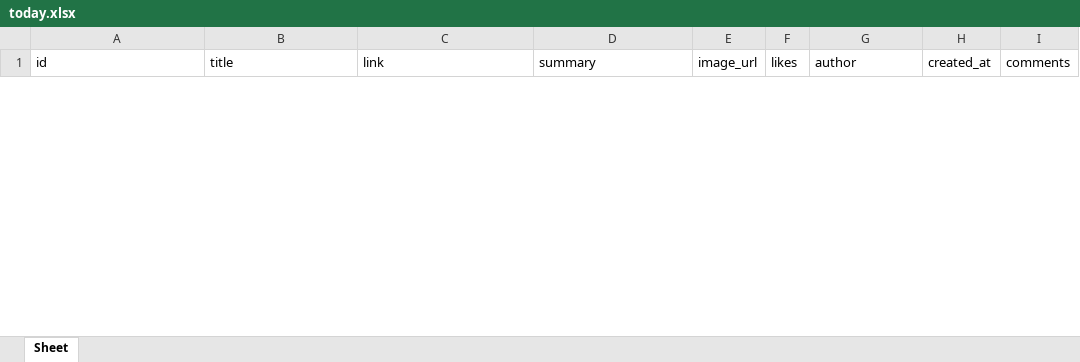
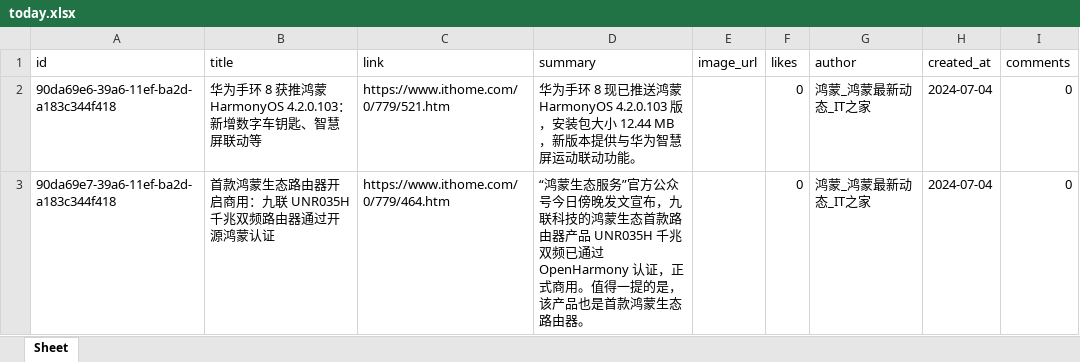
Before and after one commit to xiongbo2089/yarb-backup, an Excel workbook: today.xlsx, sheet Sheet, drawn as a sheet; only a part is shown; values as stored, in another font and other column widths than the file's, no borders; the diff covers the shown part only; the diff names each change by its address in the sheet, - before the commit and + after, or states it on an @@ line.

```diff
--- a/today.xlsx (sheet Sheet)
+++ b/today.xlsx (sheet Sheet)
+row 2: 90da69e6-39a6-11ef-ba2d-a183c344f418 | 华为手环 8 获推鸿蒙 HarmonyOS 4.2.0.103：新增数字车钥匙、智慧屏联动等 | https://www.ithome.com/0/779/521.htm | 华为手环 8 现已推送鸿蒙 HarmonyOS 4.2.0.103 版，安装包大小 12.44 MB，新版本提供与华为智慧屏运动联动功能。 |  | 0 | 鸿蒙_鸿蒙最新动态_IT之家 | 2024-07-04 | 0
+row 3: 90da69e7-39a6-11ef-ba2d-a183c344f418 | 首款鸿蒙生态路由器开启商用：九联 UNR035H 千兆双频路由器通过开源鸿蒙认证 | https://www.ithome.com/0/779/464.htm | “鸿蒙生态服务”官方公众号今日傍晚发文宣布，九联科技的鸿蒙生态首款路由器产品 UNR035H 千兆双频已通过 OpenHarmony 认证，正式商用。值得一提的是，该产品也是首款鸿蒙生态路由器。 |  | 0 | 鸿蒙_鸿蒙最新动态_IT之家 | 2024-07-04 | 0
```
Also changed, not shown: 1 added row and 3 removed rows elsewhere in this sheet, 1 other file.
